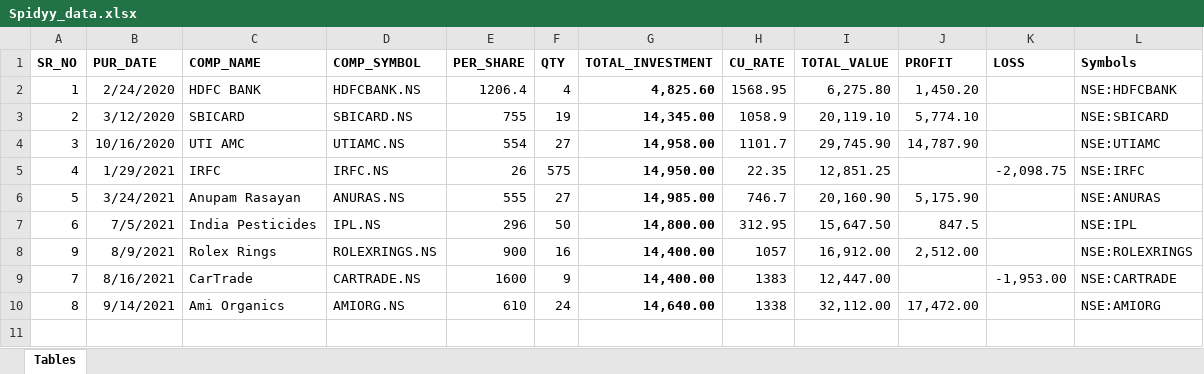
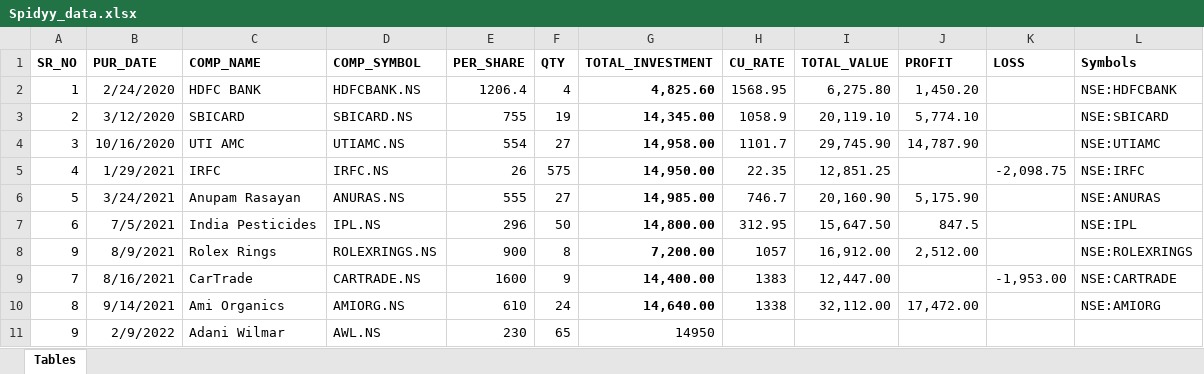
Before and after one commit to spidy1601/PortfolioAnalysis, an Excel workbook: Users/Spidyy/resources/Spidyy_data.xlsx, sheet Tables, drawn as a sheet; values as stored, in another font and other column widths than the file's, no borders; the diff names each change by its address in the sheet, - before the commit and + after, or states it on an @@ line.

Commit message:
Add files via upload

```diff
--- a/Users/Spidyy/resources/Spidyy_data.xlsx (sheet Tables)
+++ b/Users/Spidyy/resources/Spidyy_data.xlsx (sheet Tables)
-F8 (QTY): 16
+F8 (QTY): 8
-G8 (TOTAL_INVESTMENT): 14,400.00
+G8 (TOTAL_INVESTMENT): 7,200.00
+row 11: 9 | 2/9/2022 | Adani Wilmar | AWL.NS | 230 | 65 | 14950
```
